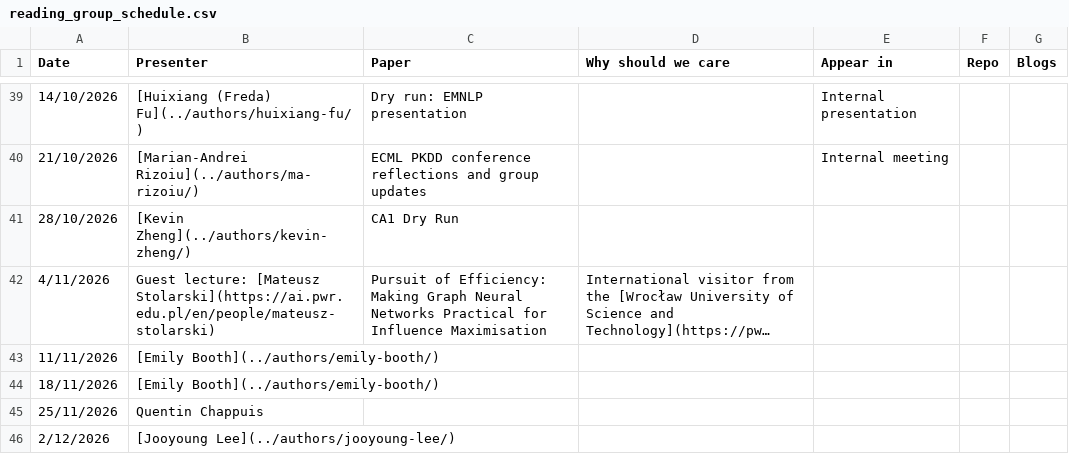
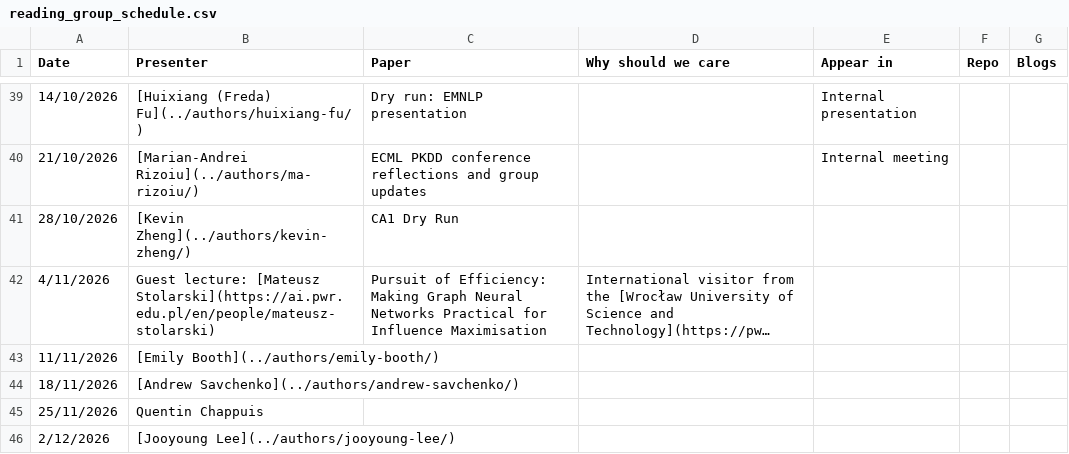
Before and after one commit to behavioral-ds/behavioral-ds.github.io, a CSV file: assets/reading/reading_group_schedule.csv, drawn as a sheet; only a part is shown, gaps mark what is left out; long unchanged cells end in ….

Commit message:
Complete Andrew and Emily reading slot swap for Nov 11 and 18

```diff
--- a/assets/reading/reading_group_schedule.csv
+++ b/assets/reading/reading_group_schedule.csv
@@ -43,3 +43,3 @@ Date,Presenter,Paper,Why should we care,Appear in,Repo,Blogs
 11/11/2026,[Emily Booth](../authors/emily-booth/),,,,,
-18/11/2026,[Emily Booth](../authors/emily-booth/),,,,,
+18/11/2026,[Andrew Savchenko](../authors/andrew-savchenko/),,,,,
 25/11/2026,Quentin Chappuis,,,,,
```
